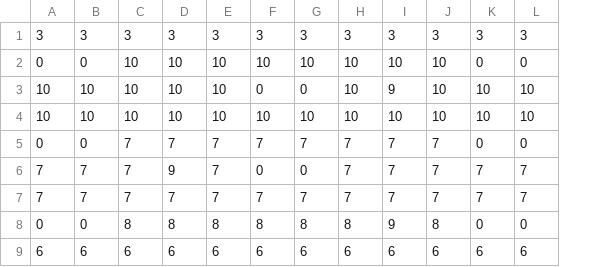
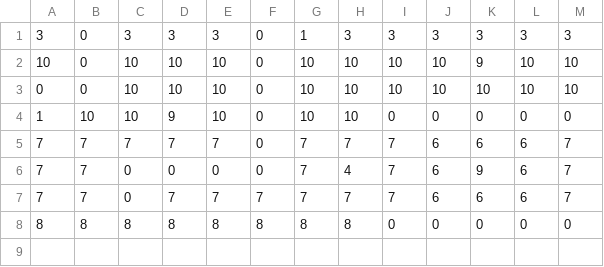
Before and after one commit to zoidbergZA/Exposure, a CSV file: Assets/DrillingGameMaps/Level4.csv, drawn as a sheet; removed rows and columns are numbered as before the commit, all else as after; the diff names each change by its address in the sheet, - before the commit and + after, or states it on an @@ line.

```diff
--- a/Assets/DrillingGameMaps/Level4.csv
+++ b/Assets/DrillingGameMaps/Level4.csv
+column K, rows 1-3: 3 | 9 | 10; row 5: 6; rows 7-8: 6 | 0
-B1: 3
+B1: 0
-F1: 3
+F1: 0
-G1: 3
+G1: 1
-row 2: 0 | 0 | 10 | 10 | 10 | 10 | 10 | 10 | 10 | 10 | 0 | 0
-B2:B3: 10
+B2:B3: 0
-G2: 0
+G2: 10
-I2: 9
+I2: 10
-A3: 10
+A3: 0
-F3: 10
+F3: 0
-row 5: 0 | 0 | 7 | 7 | 7 | 7 | 7 | 7 | 7 | 7 | 0 | 0
+row 4: 1 | 10 | 10 | 9 | 10 | 0 | 10 | 10 | 0 | 0 | 0 | 0 | 0
-D5: 9
+D5: 7
-G5: 0
+G5: 7
-J5: 7
+J5: 6
-L5: 7
+L5: 6
+row 6: 7 | 7 | 0 | 0 | 0 | 0 | 7 | 4 | 7 | 6 | 9 | 6 | 7
-C7: 7
+C7: 0
-J7: 7
+J7: 6
-L7: 7
+L7: 6
-A8: 0
+A8: 8
-B8: 0
+B8: 8
-I8: 9
+I8: 0
-J8: 8
+J8: 0
-row 9: 6 | 6 | 6 | 6 | 6 | 6 | 6 | 6 | 6 | 6 | 6 | 6
```
Also changed, not shown: Assets/DrillingGameMaps/Level1.csv, Assets/DrillingGameMaps/Level2.csv, 13 other files.
